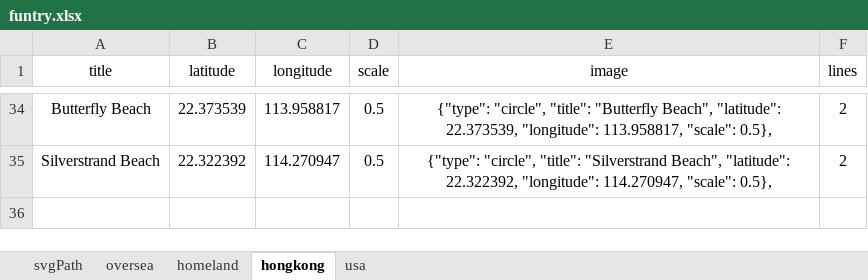
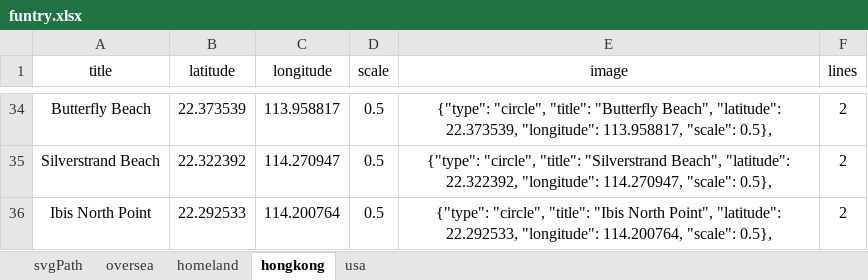
Before and after one commit to funtry/funtry.github.io, an Excel workbook: assets/tab/funtry.xlsx, sheet hongkong, drawn as a sheet; only a part is shown, gaps mark what is left out; values as stored, in another font and other column widths than the file's, no borders; the diff names each change by its address in the sheet, - before the commit and + after, or states it on an @@ line.

```diff
--- a/assets/tab/funtry.xlsx (sheet hongkong)
+++ b/assets/tab/funtry.xlsx (sheet hongkong)
+row 36: Ibis North Point | 22.292533 | 114.200764 | 0.5 | {"type": "circle", "title": "Ibis North Point", "latitude": 22.292533, "longitude": 114.200764, "scale": 0.5}, | 2
```
Also changed, not shown: 4 other files.
